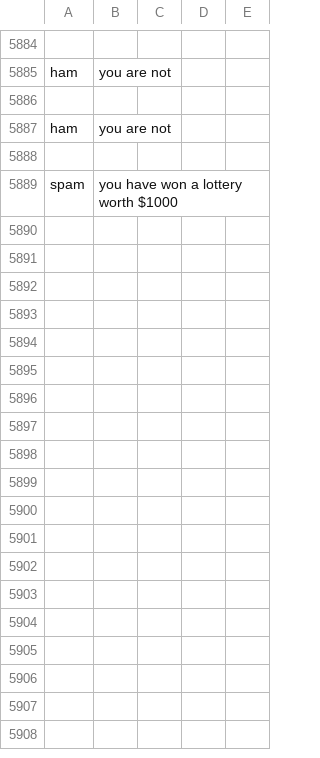
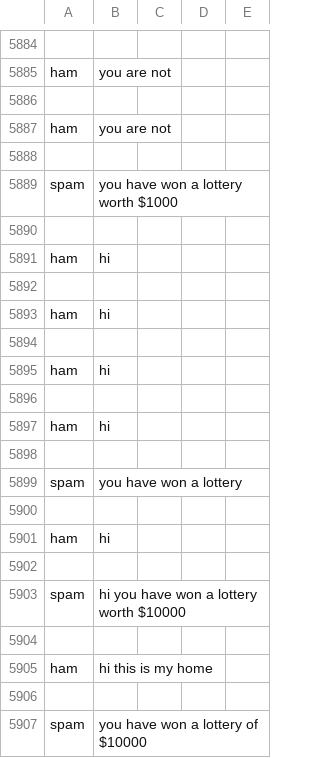
Before and after one commit to SarangKumar/Spam-Shield, a CSV file: static/dataset/spam.csv, drawn as a sheet; only a part is shown, gaps mark what is left out.

```diff
--- a/static/dataset/spam.csv
+++ b/static/dataset/spam.csv
@@ -5891 +5891,19 @@ ham,you are not,,,
 spam,you have won a lottery worth $1000,,,
+
+ham,hi ,,,
+
+ham,hi ,,,
+
+ham,hi ,,,
+
+ham,hi,,,
+
+spam,you have won a lottery,,,
+
+ham,hi,,,
+
+spam,hi you have won a lottery worth $10000,,,
+
+ham,hi this is my home,,,
+
+spam,you have won a lottery of $10000,,,
```
Also changed, not shown: 5 other files.
